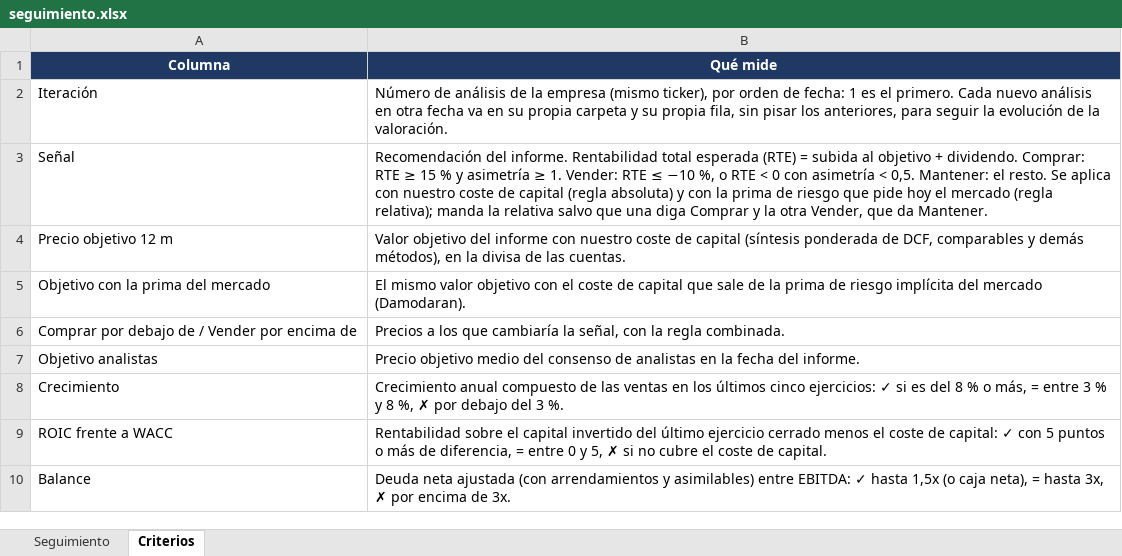
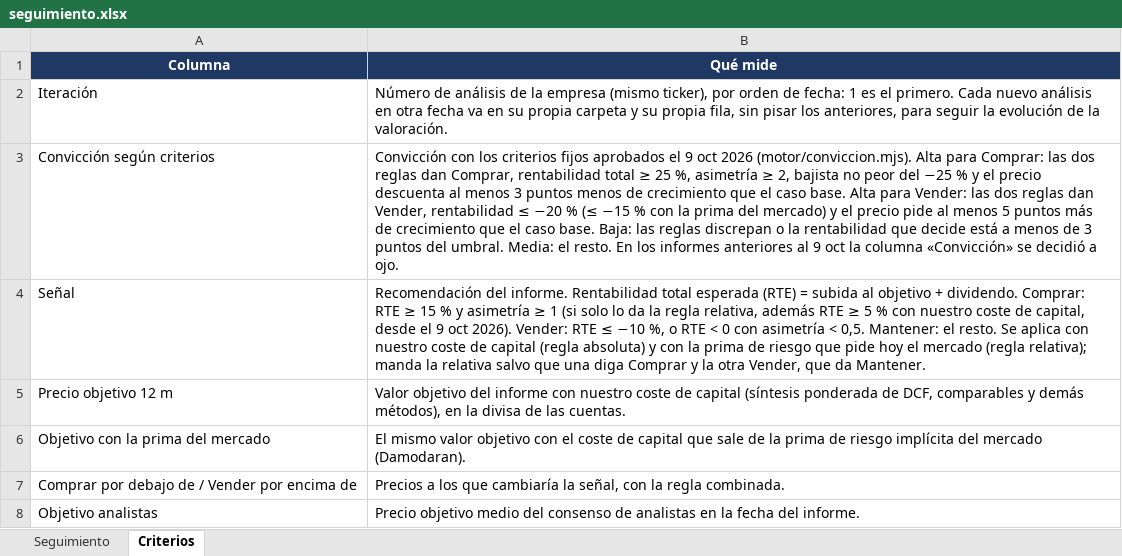
Before and after one commit to HotisS/analisis-inversion, an Excel workbook: seguimiento.xlsx, sheet Criterios, drawn as a sheet; only a part is shown; the shorter side is filled out with more unchanged rows; values as stored, in another font and other column widths than the file's, no borders; addresses are those after the commit; the diff names each change by its address in the sheet, - before the commit and + after, or states it on an @@ line.

```diff
--- a/seguimiento.xlsx (sheet Criterios)
+++ b/seguimiento.xlsx (sheet Criterios)
+row 3: Convicción según criterios | Convicción con los criterios fijos aprobados el 9 oct 2026 (motor/conviccion.mjs). Alta para Comprar: las dos reglas dan Comprar, rentabilidad total ≥ 25 %, asimetría ≥ 2, bajista no peor del −25 % y el precio descuenta al menos 3 puntos menos de crecimiento que el caso base. Alta para Vender: las dos reglas dan Vender, rentabilidad ≤ −20 % (≤ −15 % con la prima del mercado) y el precio pide al menos 5 puntos más de crecimiento que el caso base. Baja: las reglas discrepan o la rentabilidad que decide está a menos de 3 puntos del umbral. Media: el resto. En los informes anteriores al 9 oct la columna «Convicción» se decidió a ojo.
-B4 (Qué mide): …asimetría ≥ 1. Vender: RTE…
+B4 (Qué mide): …asimetría ≥ 1 (si solo lo da la regla relativa, además RTE ≥ 5 % con nuestro coste de capital, desde el 9 oct 2026). Vender: RTE…
```
Also changed, not shown: sheet Seguimiento.
